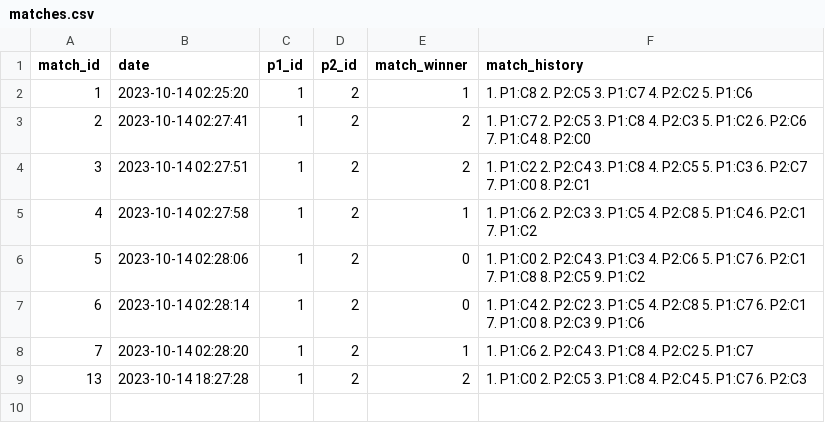
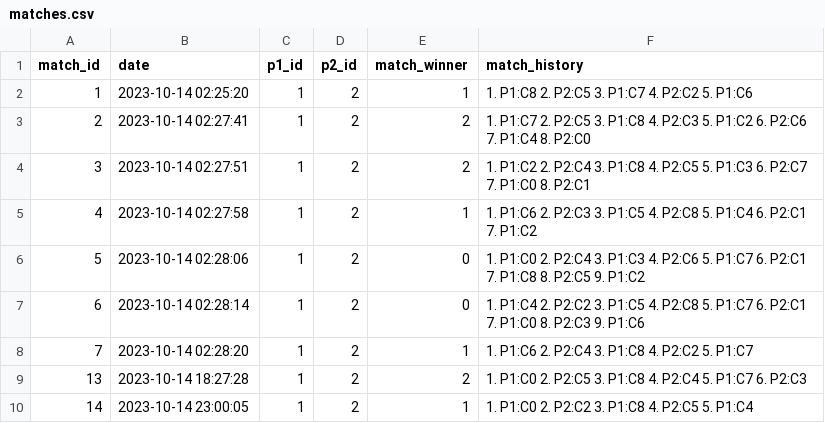
Before and after one commit to 37743/Day-Night-TTT, a CSV file: matches.csv, drawn as a sheet; the diff names each change by its address in the sheet, - before the commit and + after, or states it on an @@ line.

Commit message:
Took snapshots of main menu and match 14

```diff
--- a/matches.csv
+++ b/matches.csv
+row 10: 14 | 2023-10-14 23:00:05 | 1 | 2 | 1 | 1. P1:C0 2. P2:C2 3. P1:C8 4. P2:C5 5. P1:C4
```
Also changed, not shown: 2 other files.
